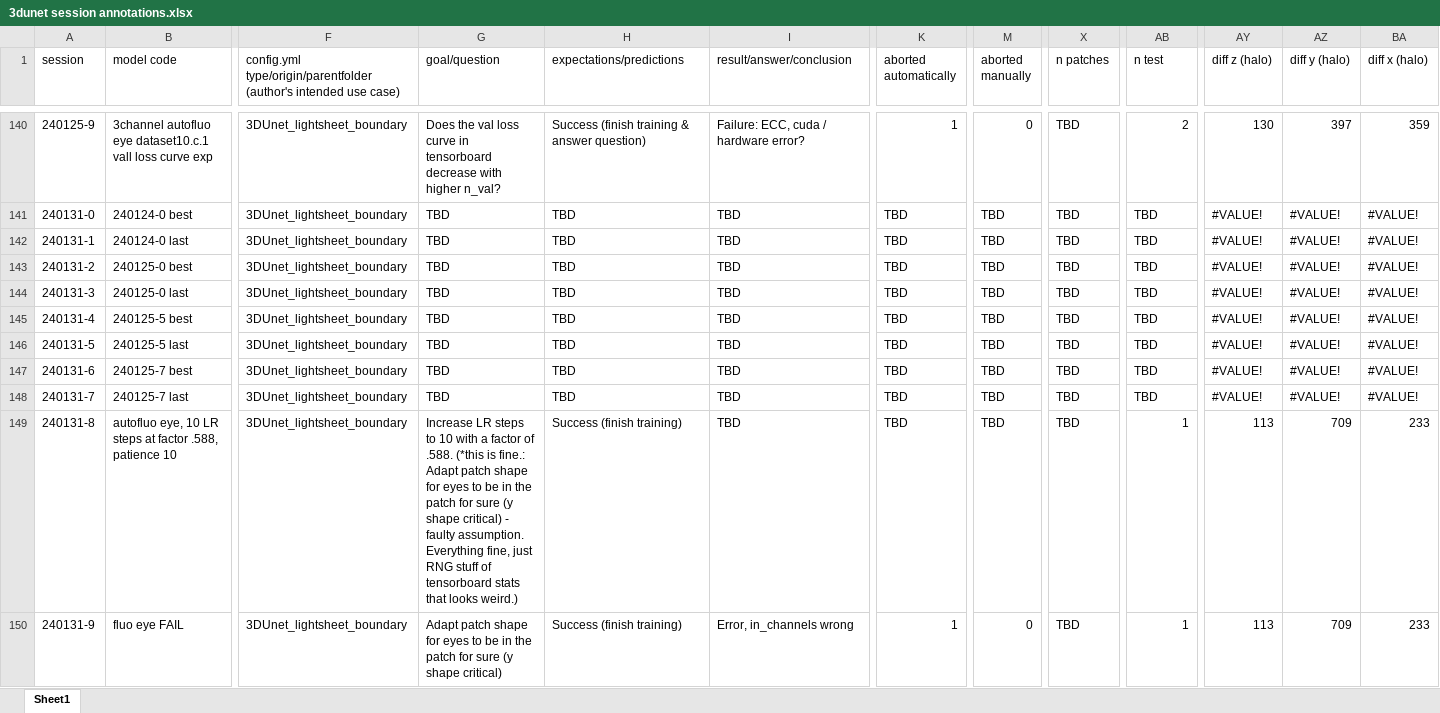
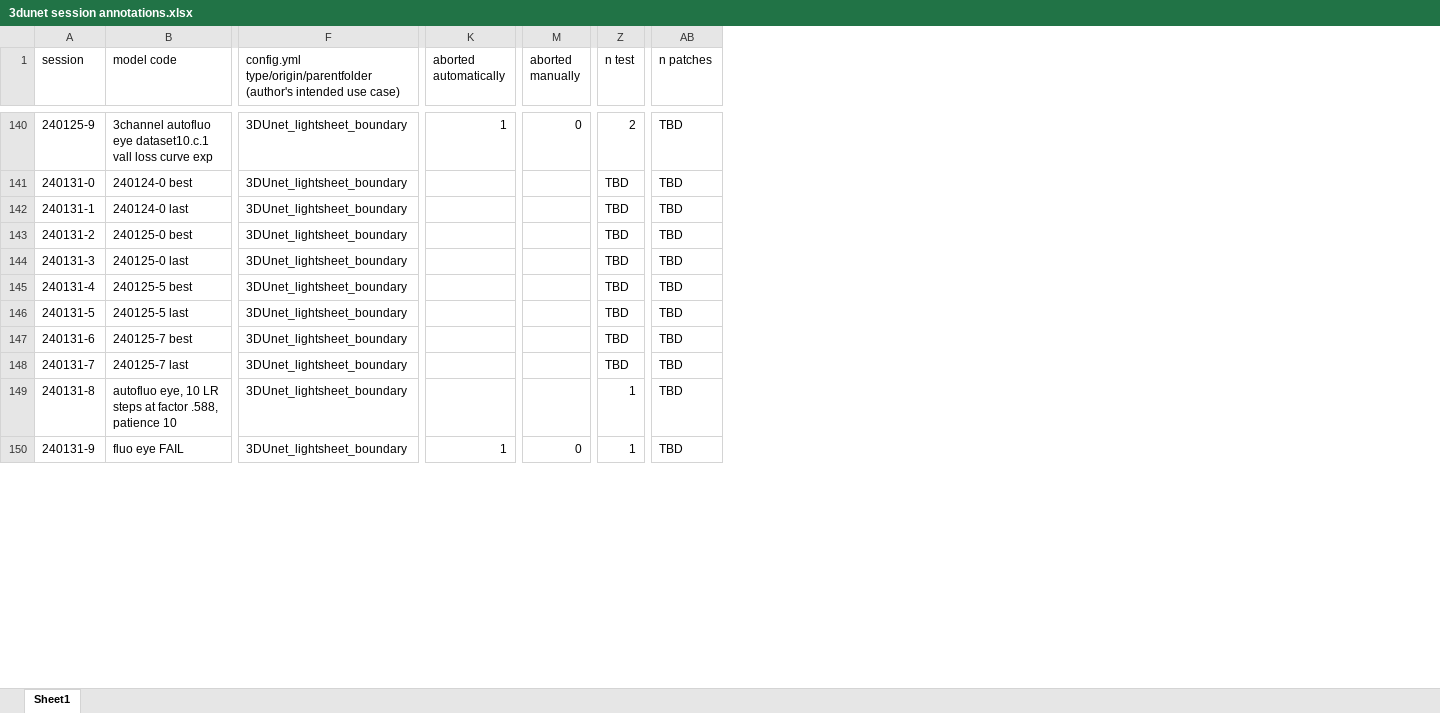
Before and after one commit to radRoy/cloud, an Excel workbook: 3dunet session annotations.xlsx, sheet Sheet1, drawn as a sheet; only a part is shown, gaps mark what is left out; values as stored, in another font and other column widths than the file's, no cell formats; removed rows and columns are numbered as before the commit, all else as after; the diff covers the shown part only; the diff names each change by its address in the sheet, - before the commit and + after, or states it on an @@ line.

```diff
--- a/3dunet session annotations.xlsx (sheet Sheet1)
+++ b/3dunet session annotations.xlsx (sheet Sheet1)
@@ column G (goal/question) hidden, rows 140-150: Does the val loss curve in tensorboard decrease with higher n_val? | TBD | TBD | TBD | TBD | TBD | TBD | TBD | TBD | Increase LR steps to 10 with a factor of .588. (*this is fine.: Adapt patch shape for eyes to be in the patch for sure (y shape critical) - faulty assumption. Everything fine, just RNG stuff of tensorboard stats that looks weird.) | Adapt patch shape for eyes to be in the patch for sure (y shape critical) @@
@@ column H (expectations/predictions) hidden, rows 140-150: Success (finish training & answer question) | TBD | TBD | TBD | TBD | TBD | TBD | TBD | TBD | Success (finish training) | Success (finish training) @@
@@ column I (result/answer/conclusion) hidden, rows 140-150: Failure: ECC, cuda / hardware error? | TBD | TBD | TBD | TBD | TBD | TBD | TBD | TBD | TBD | Error, in_channels wrong @@
-column X (n patches), rows 140-150: all TBD
+column Z (n test), rows 140-150: 2 | TBD | TBD | TBD | TBD | TBD | TBD | TBD | TBD | 1 | 1
@@ column AY (diff z (halo)) hidden, rows 140-150: 130 | #VALUE! | #VALUE! | #VALUE! | #VALUE! | #VALUE! | #VALUE! | #VALUE! | #VALUE! | 113 | 113 @@
@@ column AZ (diff y (halo)) hidden, rows 140-150: 397 | #VALUE! | #VALUE! | #VALUE! | #VALUE! | #VALUE! | #VALUE! | #VALUE! | #VALUE! | 709 | 709 @@
@@ column BA (diff x (halo)) hidden, rows 140-150: 359 | #VALUE! | #VALUE! | #VALUE! | #VALUE! | #VALUE! | #VALUE! | #VALUE! | #VALUE! | 233 | 233 @@
-AB1: n test
+AB1: n patches
-AB140 (n patches): 2
+AB140 (n patches): TBD
-K141:K149 (aborted automatically): TBD
+K141:K149 (aborted automatically): (empty)
-M141:M149 (aborted manually): TBD
+M141:M149 (aborted manually): (empty)
-AB149:AB150 (n patches): 1
+AB149:AB150 (n patches): TBD
```
Also changed, not shown: 1 added row, 1 removed row and 181 edited cells elsewhere in this sheet, cell formats, formulas that keep their value, hidden cells.
